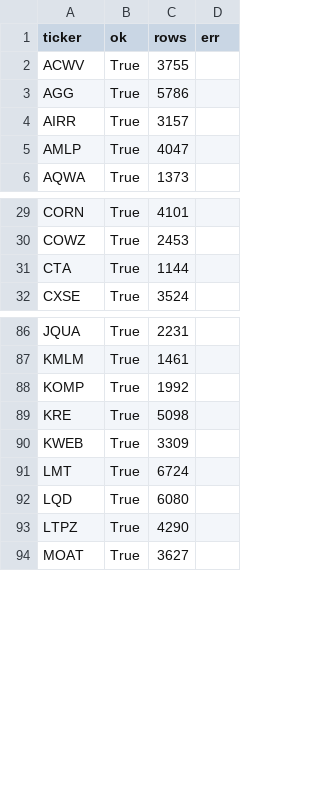
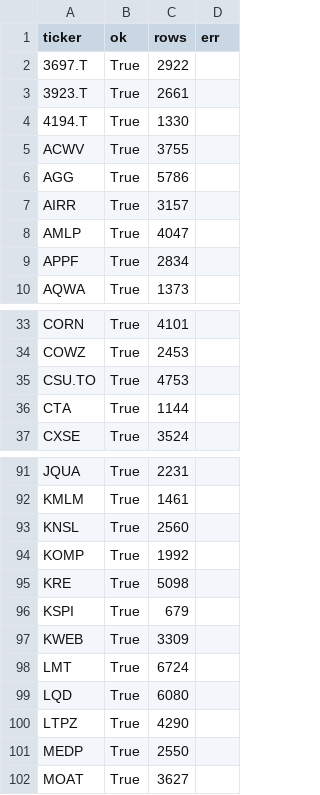
Before and after one commit to sad-kitten/etf-eod, a CSV file: pull_status.csv, drawn as a sheet; only a part is shown, gaps mark what is left out; the diff covers the shown part only; the diff names each change by its address in the sheet, - before the commit and + after, or states it on an @@ line.

```diff
--- a/pull_status.csv
+++ b/pull_status.csv
+row 2: 3697.T | True | 2922
+row 3: 3923.T | True | 2661
+row 4: 4194.T | True | 1330
+row 9: APPF | True | 2834
+row 35: CSU.TO | True | 4753
+row 93: KNSL | True | 2560
+row 96: KSPI | True | 679
+row 101: MEDP | True | 2550
```
Also changed, not shown: 4 added rows elsewhere in this file, validation.csv, 13 other files.
